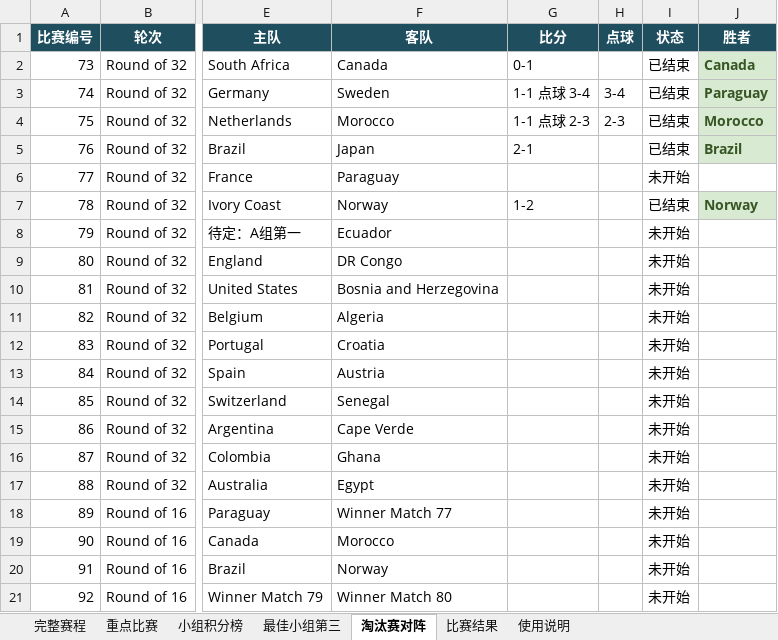
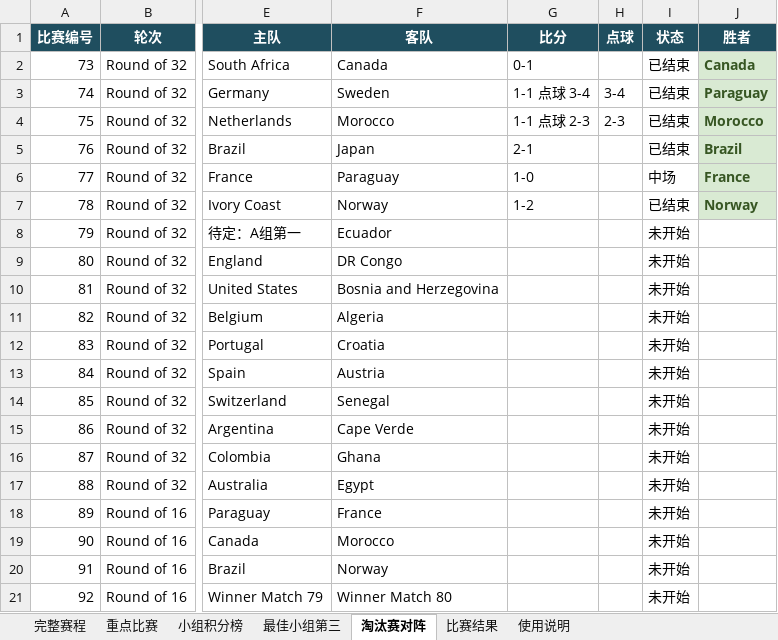
Before and after one commit to zhaojinwen2023-oss/World-Cup-2026, an Excel workbook: worldcup-schedule/output/worldcup_2026_schedule.xlsx, sheet 淘汰赛对阵, drawn as a sheet; only a part is shown, gaps mark what is left out; values as stored, in another font and other column widths than the file's, no borders; table styles not drawn; the diff names each change by its address in the sheet, - before the commit and + after, or states it on an @@ line.

```diff
--- a/worldcup-schedule/output/worldcup_2026_schedule.xlsx (sheet 淘汰赛对阵)
+++ b/worldcup-schedule/output/worldcup_2026_schedule.xlsx (sheet 淘汰赛对阵)
-G6 (比分): (empty)
+G6 (比分): 1-0
-I6 (状态): 未开始
+I6 (状态): 中场
-J6 (胜者): (empty)
+J6 (胜者): France
-J6 fill: none
+J6 fill: #D9EAD3
-F18 (客队): Winner Match 77
+F18 (客队): France
```
Also changed, not shown: sheet 完整赛程, sheet 比赛结果, sheet 使用说明, 6 other files.
